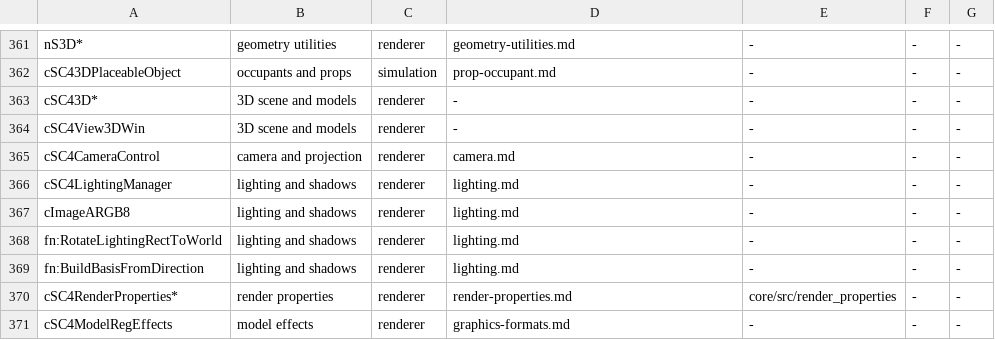
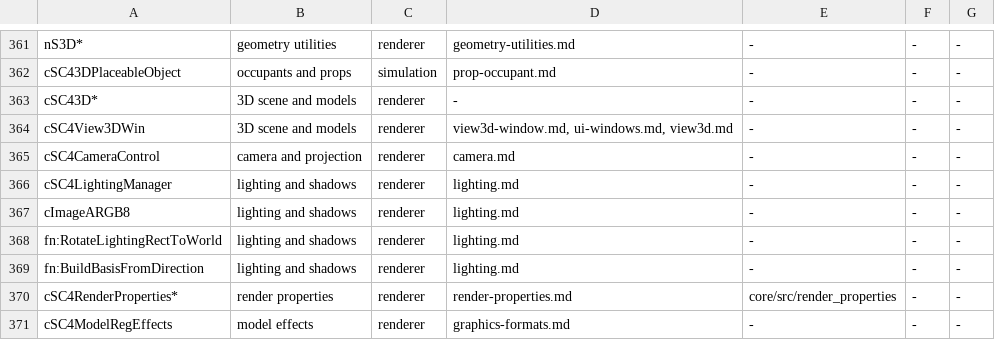
Before and after one commit to amarret/OpenSC4, a TSV file: tools/coverage-map.tsv, drawn as a sheet; only a part is shown, gaps mark what is left out.

```diff
--- a/tools/coverage-map.tsv
+++ b/tools/coverage-map.tsv
@@ -363,3 +363,3 @@ cSC43DPlaceableObject	occupants and props	simulation	prop-occupant.md	-	-	-
 cSC43D*	3D scene and models	renderer	-	-	-	-
-cSC4View3DWin	3D scene and models	renderer	-	-	-	-
+cSC4View3DWin	3D scene and models	renderer	view3d-window.md, ui-windows.md, view3d.md	-	-	-
 cSC4CameraControl	camera and projection	renderer	camera.md	-	-	-
```
Also changed, not shown: 14 other files.
